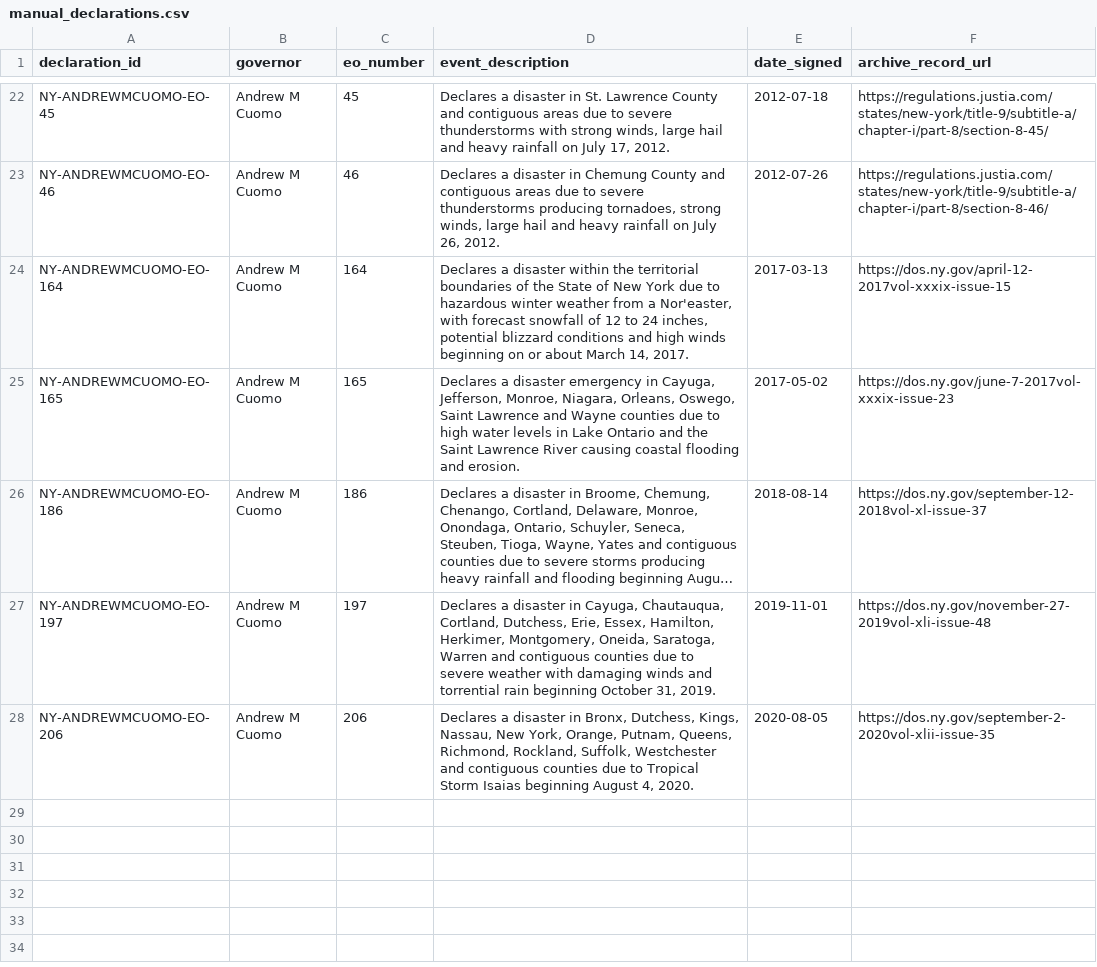
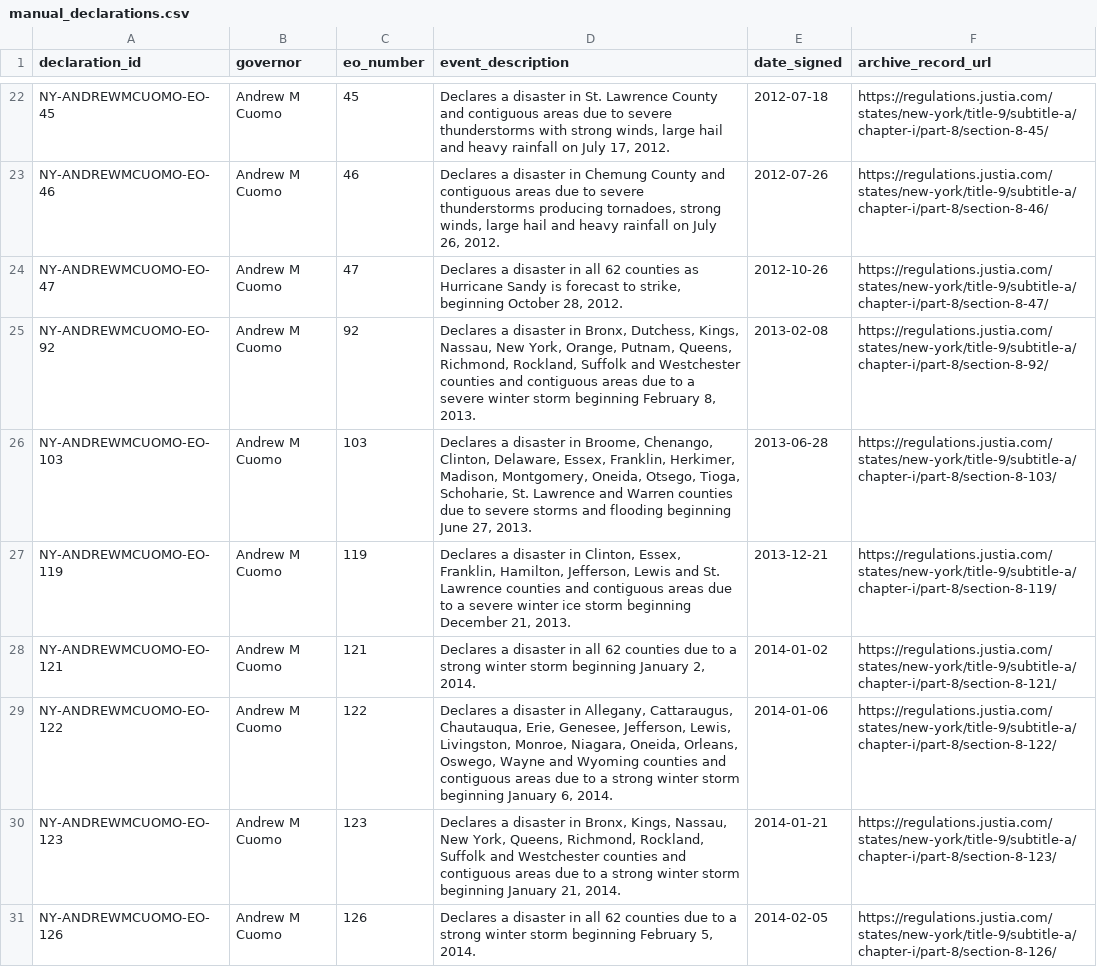
Before and after one commit to Phenom1881/disaster-data, a CSV file: plus/new-york/manual_declarations.csv, drawn as a sheet; only a part is shown, gaps mark what is left out; the shorter side is filled out with more unchanged rows; long unchanged cells end in …; the diff covers the shown part only.

```diff
--- a/plus/new-york/manual_declarations.csv
+++ b/plus/new-york/manual_declarations.csv
@@ -23 +23,9 @@ NY-ANDREWMCUOMO-EO-45,Andrew M Cuomo,45,"Declares a disaster in St. Lawrence Cou
 NY-ANDREWMCUOMO-EO-46,Andrew M Cuomo,46,"Declares a disaster in Chemung County and contiguous areas due to severe thunderstorms producing tornadoes, strong winds, large hail and heavy rainfall on July 26, 2012.",2012-07-26,https://regulations.justia.com/states/new-york/title-9/subtitle-a/chapter-i/part-8/section-8-46/
+NY-ANDREWMCUOMO-EO-47,Andrew M Cuomo,47,"Declares a disaster in all 62 counties as Hurricane Sandy is forecast to strike, beginning October 28, 2012.",2012-10-26,https://regulations.justia.com/states/new-york/title-9/subtitle-a/chapter-i/part-8/section-8-47/
+NY-ANDREWMCUOMO-EO-92,Andrew M Cuomo,92,"Declares a disaster in Bronx, Dutchess, Kings, Nassau, New York, Orange, Putnam, Queens, Richmond, Rockland, Suffolk and Westchester counties and contiguous areas due to a severe winter storm beginning February 8, 2013.",2013-02-08,https://regulations.justia.com/states/new-york/title-9/subtitle-a/chapter-i/part-8/section-8-92/
+NY-ANDREWMCUOMO-EO-103,Andrew M Cuomo,103,"Declares a disaster in Broome, Chenango, Clinton, Delaware, Essex, Franklin, Herkimer, Madison, Montgomery, Oneida, Otsego, Tioga, Schoharie, St. Lawrence and Warren counties due to severe storms and flooding beginning June 27, 2013.",2013-06-28,https://regulations.justia.com/states/new-york/title-9/subtitle-a/chapter-i/part-8/section-8-103/
+NY-ANDREWMCUOMO-EO-119,Andrew M Cuomo,119,"Declares a disaster in Clinton, Essex, Franklin, Hamilton, Jefferson, Lewis and St. Lawrence counties and contiguous areas due to a severe winter ice storm beginning December 21, 2013.",2013-12-21,https://regulations.justia.com/states/new-york/title-9/subtitle-a/chapter-i/part-8/section-8-119/
+NY-ANDREWMCUOMO-EO-121,Andrew M Cuomo,121,"Declares a disaster in all 62 counties due to a strong winter storm beginning January 2, 2014.",2014-01-02,https://regulations.justia.com/states/new-york/title-9/subtitle-a/chapter-i/part-8/section-8-121/
+NY-ANDREWMCUOMO-EO-122,Andrew M Cuomo,122,"Declares a disaster in Allegany, Cattaraugus, Chautauqua, Erie, Genesee, Jefferson, Lewis, Livingston, Monroe, Niagara, Oneida, Orleans, Oswego, Wayne and Wyoming counties and contiguous areas due to a strong winter storm beginning January 6, 2014.",2014-01-06,https://regulations.justia.com/states/new-york/title-9/subtitle-a/chapter-i/part-8/section-8-122/
+NY-ANDREWMCUOMO-EO-123,Andrew M Cuomo,123,"Declares a disaster in Bronx, Kings, Nassau, New York, Queens, Richmond, Rockland, Suffolk and Westchester counties and contiguous areas due to a strong winter storm beginning January 21, 2014.",2014-01-21,https://regulations.justia.com/states/new-york/title-9/subtitle-a/chapter-i/part-8/section-8-123/
+NY-ANDREWMCUOMO-EO-126,Andrew M Cuomo,126,"Declares a disaster in all 62 counties due to a strong winter storm beginning February 5, 2014.",2014-02-05,https://regulations.justia.com/states/new-york/title-9/subtitle-a/chapter-i/part-8/section-8-126/
```
Also changed, not shown: 8 added rows elsewhere in this file, plus/new-york/hazard_overrides.csv, 2 other files.
